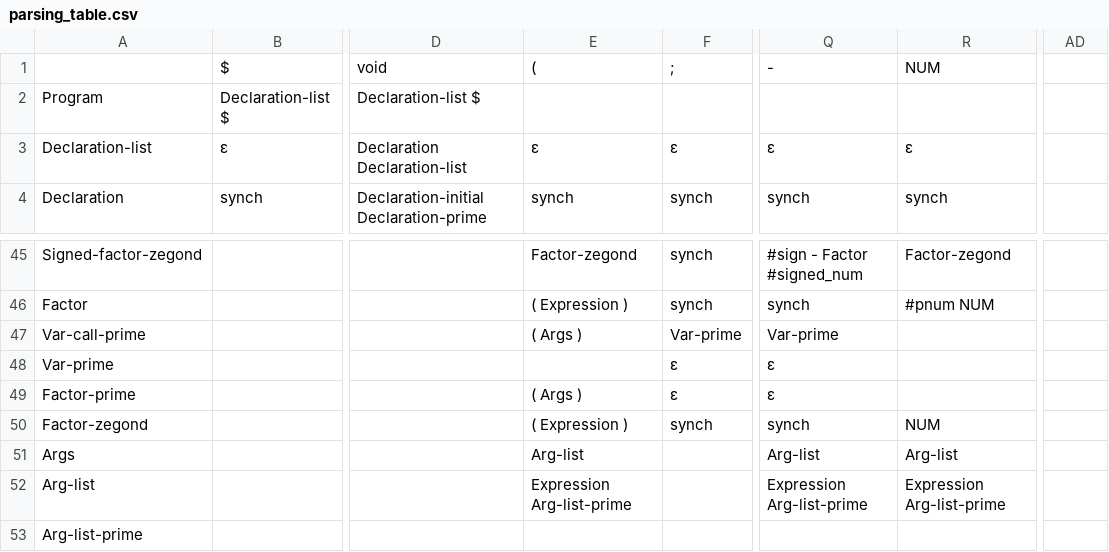
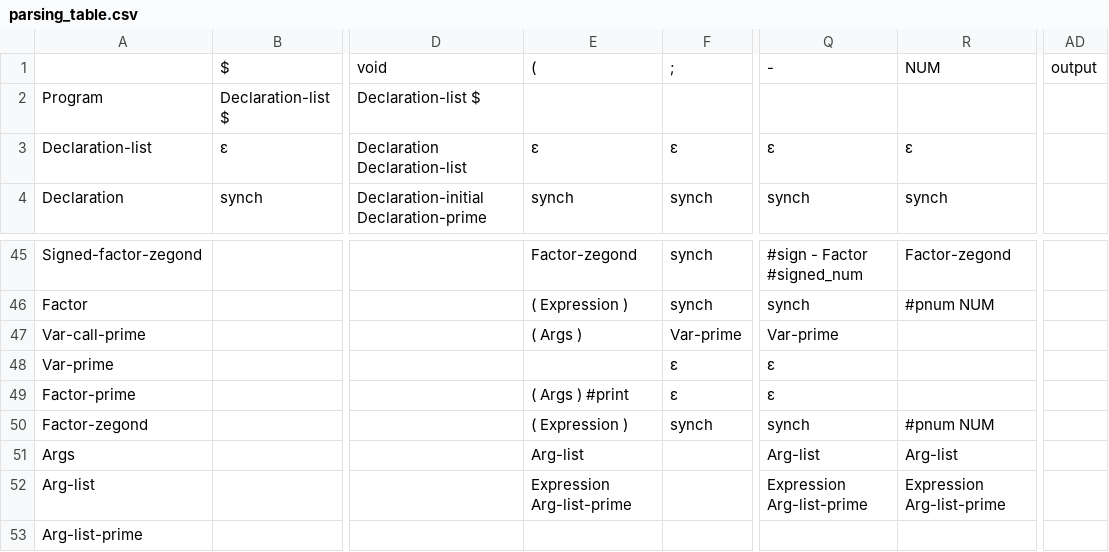
Before and after one commit to mahdifarzadi/CD_project, a CSV file: parse/parsing_table.csv, drawn as a sheet; only a part is shown, gaps mark what is left out; the diff names each change by its address in the sheet, - before the commit and + after, or states it on an @@ line.

Commit message:
output added

```diff
--- a/parse/parsing_table.csv
+++ b/parse/parsing_table.csv
-AD1: (empty)
+AD1: output
-E49: ( Args )
+E49: ( Args ) #print
-R50: NUM
+R50: #pnum NUM
```
Also changed, not shown: 6 other files.
